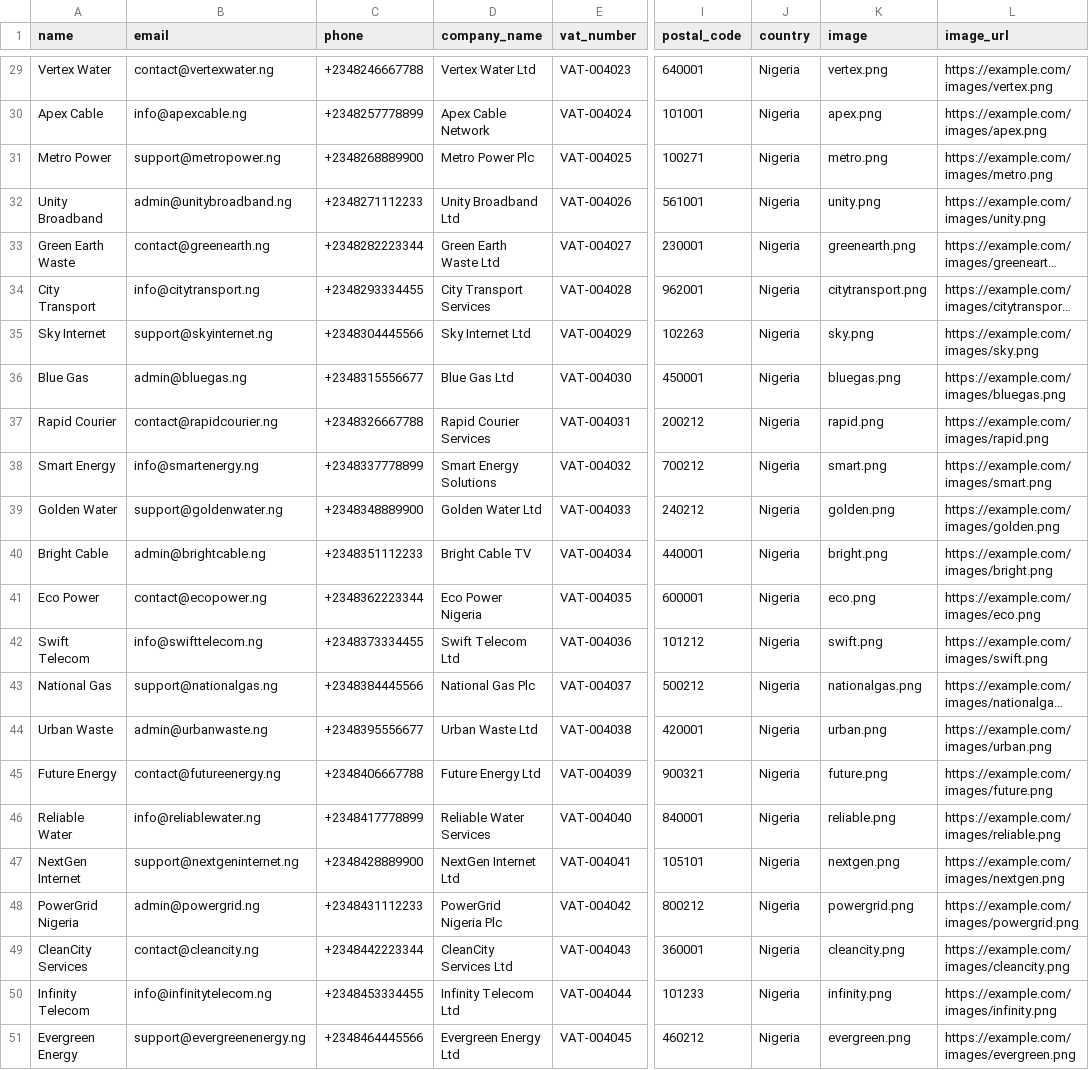
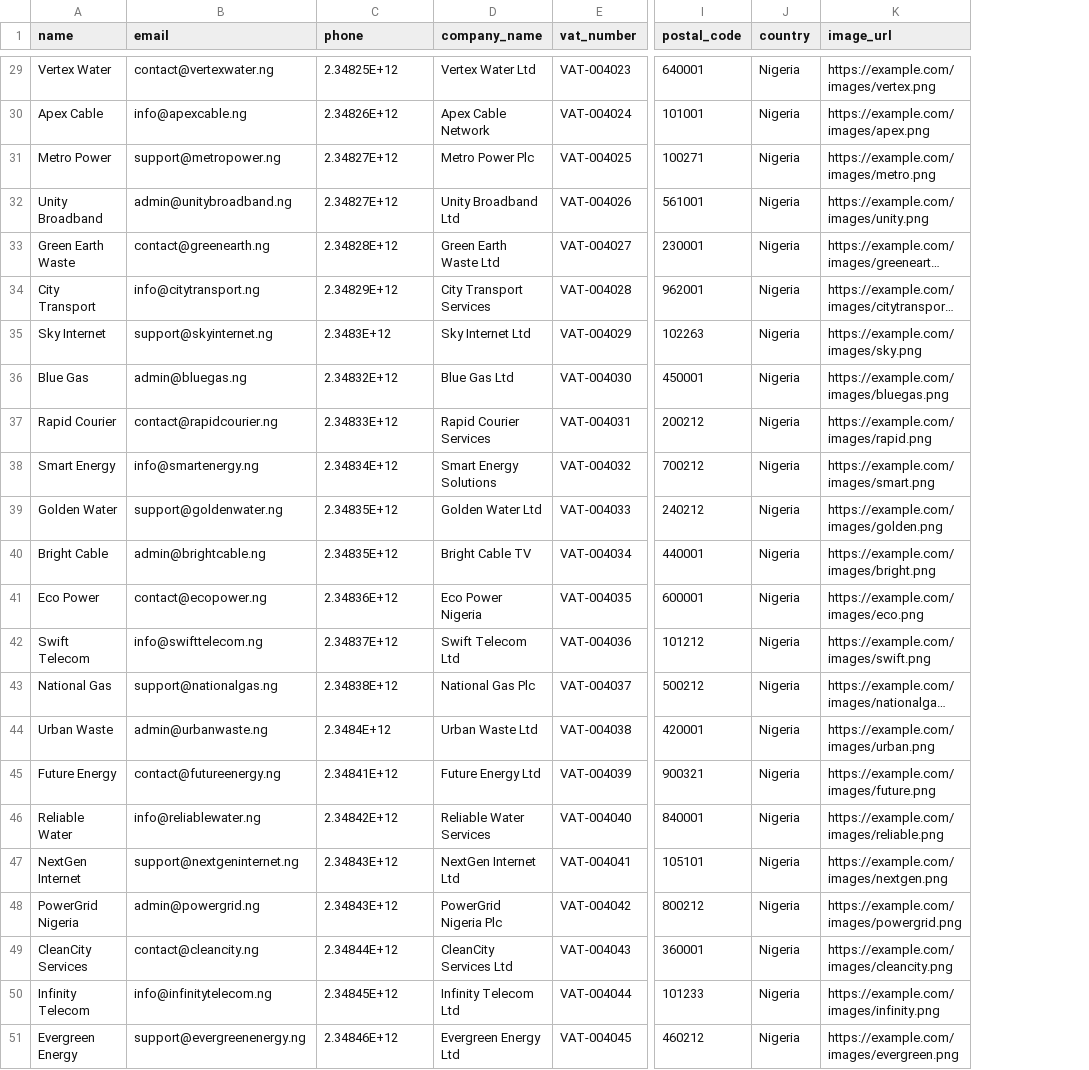
Before and after one commit to Haeyzed/quick-mart-api, a CSV file: app/Imports/Templates/billers-sample.csv, drawn as a sheet; only a part is shown, gaps mark what is left out; long unchanged cells end in …; the diff covers the shown part only; the diff names each change by its address in the sheet, - before the commit and + after, or states it on an @@ line.

```diff
--- a/app/Imports/Templates/billers-sample.csv
+++ b/app/Imports/Templates/billers-sample.csv
-column K (image), rows 29-51: vertex.png | apex.png | metro.png | unity.png | greenearth.png | citytransport.png | sky.png | bluegas.png | rapid.png | smart.png | golden.png | bright.png | eco.png | swift.png | nationalgas.png | urban.png | future.png | reliable.png | nextgen.png | powergrid.png | cleancity.png | infinity.png | evergreen.png
-C29 (phone): +2348246667788
+C29 (phone): 2.34825E+12
-C30 (phone): +2348257778899
+C30 (phone): 2.34826E+12
-C31 (phone): +2348268889900
+C31 (phone): 2.34827E+12
-C32 (phone): +2348271112233
+C32 (phone): 2.34827E+12
-C33 (phone): +2348282223344
+C33 (phone): 2.34828E+12
-C34 (phone): +2348293334455
+C34 (phone): 2.34829E+12
-C35 (phone): +2348304445566
+C35 (phone): 2.3483E+12
-C36 (phone): +2348315556677
+C36 (phone): 2.34832E+12
-C37 (phone): +2348326667788
+C37 (phone): 2.34833E+12
-C38 (phone): +2348337778899
+C38 (phone): 2.34834E+12
-C39 (phone): +2348348889900
+C39 (phone): 2.34835E+12
-C40 (phone): +2348351112233
+C40 (phone): 2.34835E+12
-C41 (phone): +2348362223344
+C41 (phone): 2.34836E+12
-C42 (phone): +2348373334455
+C42 (phone): 2.34837E+12
-C43 (phone): +2348384445566
+C43 (phone): 2.34838E+12
-C44 (phone): +2348395556677
+C44 (phone): 2.3484E+12
-C45 (phone): +2348406667788
+C45 (phone): 2.34841E+12
-C46 (phone): +2348417778899
+C46 (phone): 2.34842E+12
-C47 (phone): +2348428889900
+C47 (phone): 2.34843E+12
-C48 (phone): +2348431112233
+C48 (phone): 2.34843E+12
-C49 (phone): +2348442223344
+C49 (phone): 2.34844E+12
-C50 (phone): +2348453334455
+C50 (phone): 2.34845E+12
-C51 (phone): +2348464445566
+C51 (phone): 2.34846E+12
```
Also changed, not shown: 27 edited cells elsewhere in this file.
